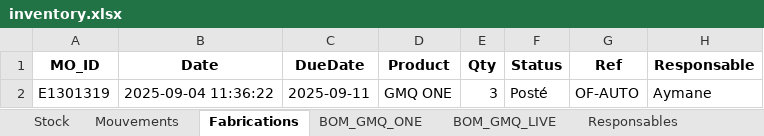
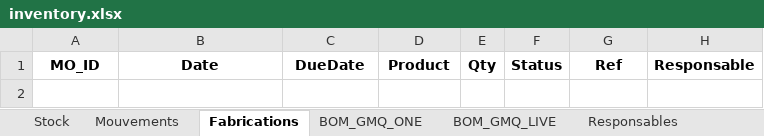
Before and after one commit to aymane-elm/gestion-du-stock, an Excel workbook: inventory.xlsx, sheet Fabrications, drawn as a sheet; values as stored, in another font and other column widths than the file's, no borders; the diff names each change by its address in the sheet, - before the commit and + after, or states it on an @@ line.

```diff
--- a/inventory.xlsx (sheet Fabrications)
+++ b/inventory.xlsx (sheet Fabrications)
-row 2: E1301319 | 2025-09-04 11:36:22 | 2025-09-11 | GMQ ONE | 3 | Posté | OF-AUTO | Aymane
```
Also changed, not shown: sheet Mouvements.
